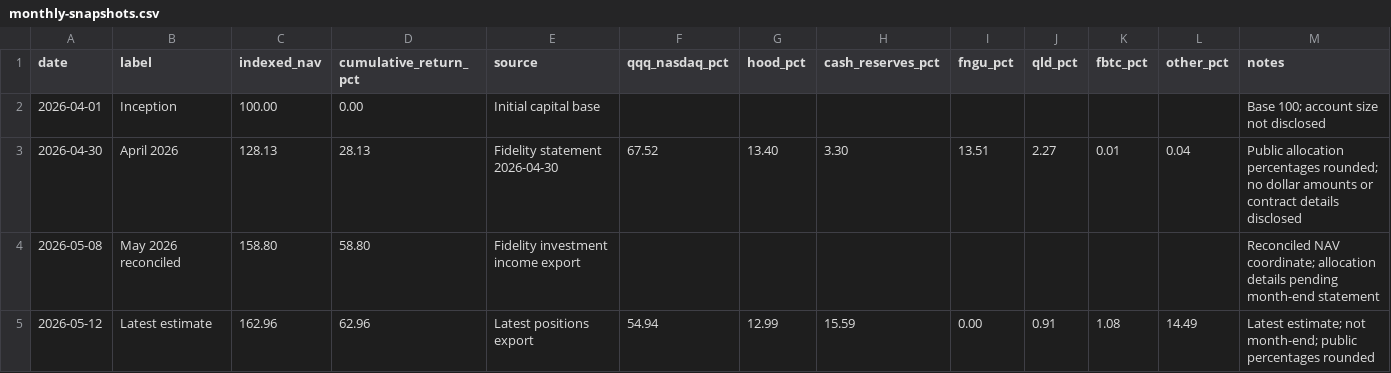
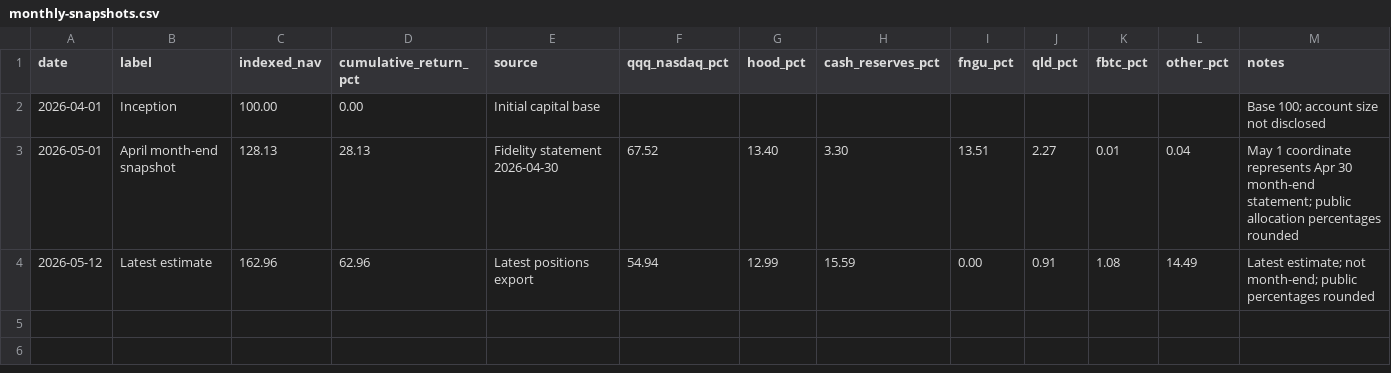
Before and after one commit to nianliu-tech/frontier-intelligence-capital, a CSV file: data/performance/monthly-snapshots.csv, drawn as a sheet.

Commit message:
Keep monthly and latest performance nodes

```diff
--- a/data/performance/monthly-snapshots.csv
+++ b/data/performance/monthly-snapshots.csv
@@ -2,4 +2,3 @@ date,label,indexed_nav,cumulative_return_pct,source,qqq_nasdaq_pct,hood_pct,cash
 2026-04-01,Inception,100.00,0.00,Initial capital base,,,,,,,,Base 100; account size not disclosed
-2026-04-30,April 2026,128.13,28.13,Fidelity statement 2026-04-30,67.52,13.40,3.30,13.51,2.27,0.01,0.04,Public allocation percentages rounded; no dollar amounts or contract details disclosed
-2026-05-08,May 2026 reconciled,158.80,58.80,Fidelity investment income export,,,,,,,,Reconciled NAV coordinate; allocation details pending month-end statement
+2026-05-01,April month-end snapshot,128.13,28.13,Fidelity statement 2026-04-30,67.52,13.40,3.30,13.51,2.27,0.01,0.04,May 1 coordinate represents Apr 30 month-end statement; public allocation percentages rounded
 2026-05-12,Latest estimate,162.96,62.96,Latest positions export,54.94,12.99,15.59,0.00,0.91,1.08,14.49,Latest estimate; not month-end; public percentages rounded
```
Also changed, not shown: 3 other files.
